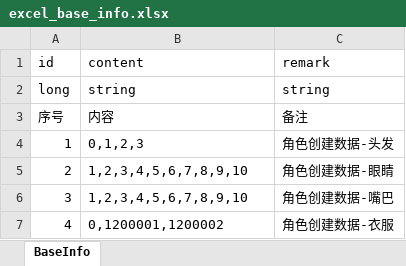
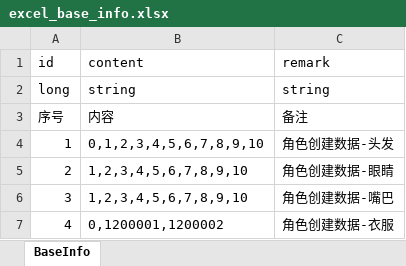
Before and after one commit to wobushiren79/ThaumAge, an Excel workbook: ThaumAge/Assets/Data/Excel/excel_base_info.xlsx, sheet BaseInfo, drawn as a sheet; values as stored, in another font and other column widths than the file's, no borders; the diff names each change by its address in the sheet, - before the commit and + after, or states it on an @@ line.

```diff
--- a/ThaumAge/Assets/Data/Excel/excel_base_info.xlsx (sheet BaseInfo)
+++ b/ThaumAge/Assets/Data/Excel/excel_base_info.xlsx (sheet BaseInfo)
-B4: 0,1,2,3
+B4: 0,1,2,3,4,5,6,7,8,9,10
```
Also changed, not shown: 57 other files.
